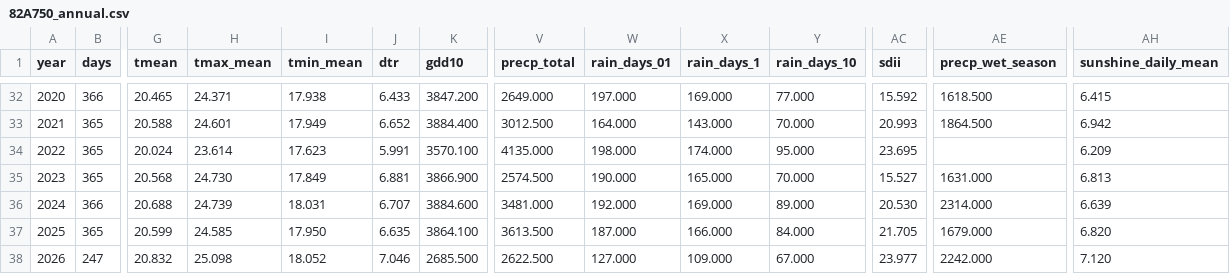
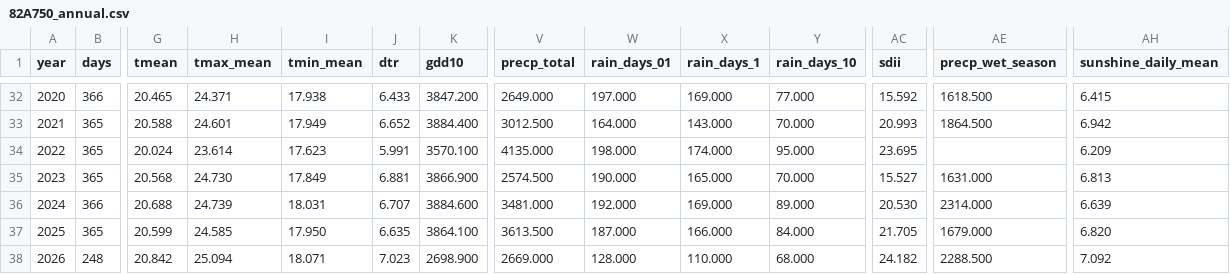
Before and after one commit to BunnyTailGra22/Five-Great-Elements, a CSV file: data/processed/82A750_annual.csv, drawn as a sheet; only a part is shown, gaps mark what is left out; the diff covers the shown part only; the diff names each change by its address in the sheet, - before the commit and + after, or states it on an @@ line.

```diff
--- a/data/processed/82A750_annual.csv
+++ b/data/processed/82A750_annual.csv
-B38 (days): 247
+B38 (days): 248
-G38 (tmean): 20.832
+G38 (tmean): 20.842
-H38 (tmax_mean): 25.098
+H38 (tmax_mean): 25.094
-I38 (tmin_mean): 18.052
+I38 (tmin_mean): 18.071
-J38 (dtr): 7.046
+J38 (dtr): 7.023
-K38 (gdd10): 2685.500
+K38 (gdd10): 2698.900
-V38 (precp_total): 2622.500
+V38 (precp_total): 2669.000
-W38 (rain_days_01): 127.000
+W38 (rain_days_01): 128.000
-X38 (rain_days_1): 109.000
+X38 (rain_days_1): 110.000
-Y38 (rain_days_10): 67.000
+Y38 (rain_days_10): 68.000
-AC38 (sdii): 23.977
+AC38 (sdii): 24.182
-AE38 (precp_wet_season): 2242.000
+AE38 (precp_wet_season): 2288.500
-AH38 (sunshine_daily_mean): 7.120
+AH38 (sunshine_daily_mean): 7.092
```
Also changed, not shown: 2 edited cells elsewhere in this file, data/processed/466930_annual.csv, data/processed/82A750_coverage.csv, 11 other files.
